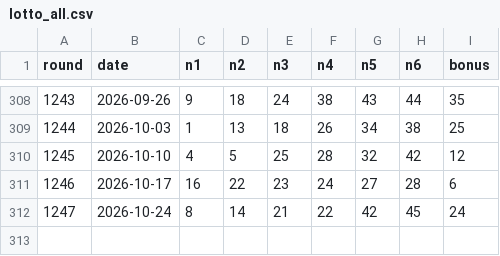
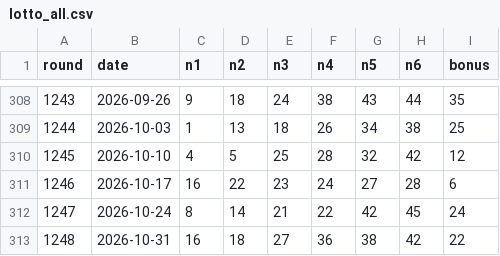
Before and after one commit to popfun79-arch/lotto-ai-app, a CSV file: data/lotto_all.csv, drawn as a sheet; only a part is shown, gaps mark what is left out.

```diff
--- a/data/lotto_all.csv
+++ b/data/lotto_all.csv
@@ -312 +312,2 @@
 1247,2026-10-24,8,14,21,22,42,45,24
+1248,2026-10-31,16,18,27,36,38,42,22
```
Also changed, not shown: reports/historical_validation_ledger.csv, 2 other files.
